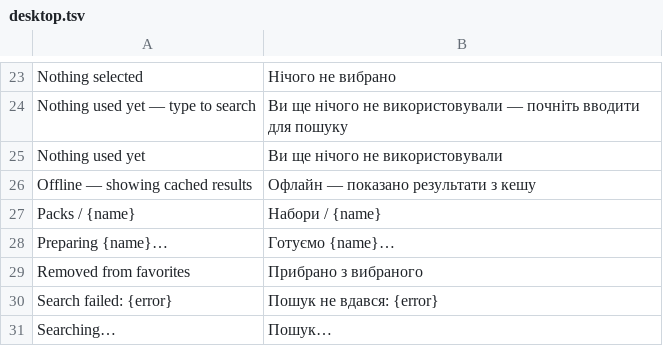
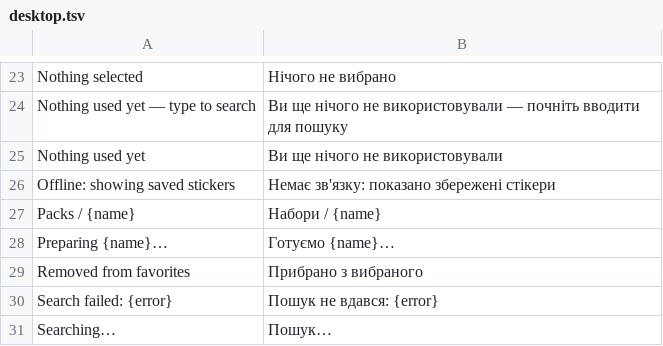
Before and after one commit to Dolfost/stickpile, a TSV file: crates/stickpile-i18n/catalog/uk/desktop.tsv, drawn as a sheet; only a part is shown, gaps mark what is left out; removed rows and columns are numbered as before the commit, all else as after; the diff names each change by its address in the sheet, - before the commit and + after, or states it on an @@ line.

Commit message:
Show popup results without waiting for the server
The GTK popup and the macOS app search with Session::search_steps through
the desktop backend: the offline index's results come at once when the
server is believed unreachable, or after 300 ms while it is asked, with
the footer notice "Offline: showing saved stickers"; the server's answer
follows as Event::ServerResults of the same generation and replaces them
in place. The selected sticker stays selected wherever it is now (when it
is gone: the same place if the user moved the selection, else the
first), a copy in progress goes on, and while a pointer presses the grid
(Event::Pressing) or the menu of a tile is open the results wait.

The backend's session fails fast and its Reach is the one record of the
server: the REACH_* atomics are gone, Backend::reach and check_server
replace reachable(). The shells follow the watch value on their main
loop and tell the model; the popup checks the server when it opens. When
the server is back the model runs the search shown from the offline
index again in place and asks for a sync now (Command::Sync), and the
shells retry the thumbnails that failed meanwhile. Offline results alone
no longer tell the model that the server is away.

```diff
--- a/crates/stickpile-i18n/catalog/uk/desktop.tsv
+++ b/crates/stickpile-i18n/catalog/uk/desktop.tsv
-row 26: Offline — showing cached results | Офлайн — показано результати з кешу
+row 26: Offline: showing saved stickers | Немає зв'язку: показано збережені стікери
```
Also changed, not shown: 10 other files.
